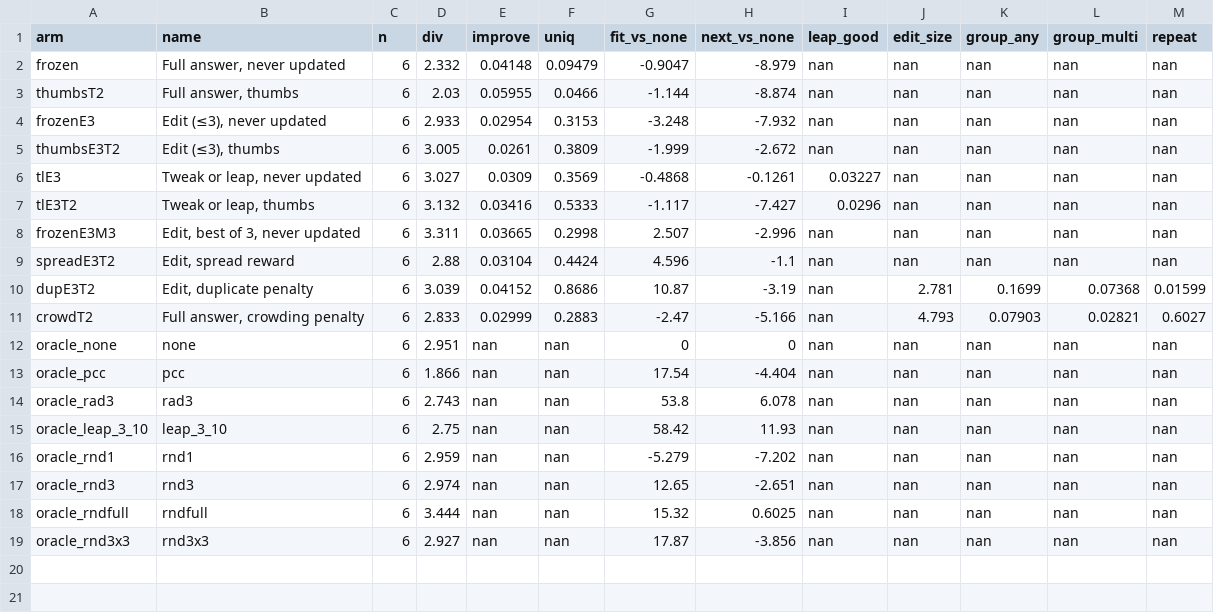
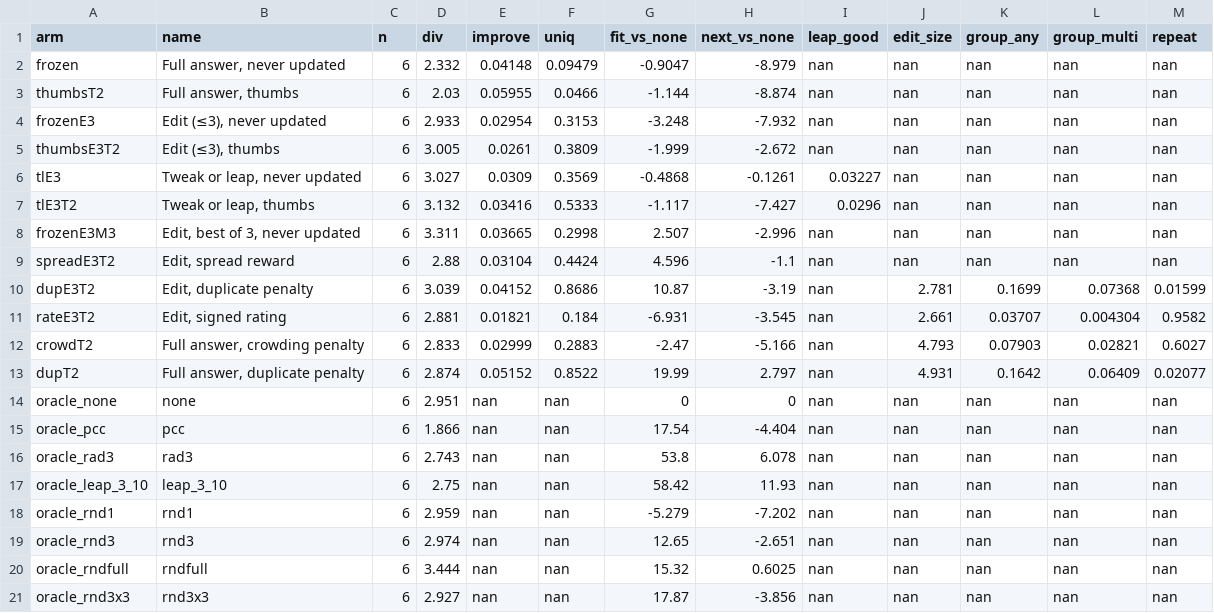
Before and after one commit to harsh-kumar9/assist-adapt, a CSV file: results/summary/p4b_interface.csv, drawn as a sheet.

```diff
--- a/results/summary/p4b_interface.csv
+++ b/results/summary/p4b_interface.csv
@@ -10,3 +10,5 @@ spreadE3T2,"Edit, spread reward",6,2.88,0.03104,0.4424,4.596,-1.1,nan,nan,nan,na
 dupE3T2,"Edit, duplicate penalty",6,3.039,0.04152,0.8686,10.87,-3.19,nan,2.781,0.1699,0.07368,0.01599
+rateE3T2,"Edit, signed rating",6,2.881,0.01821,0.184,-6.931,-3.545,nan,2.661,0.03707,0.004304,0.9582
 crowdT2,"Full answer, crowding penalty",6,2.833,0.02999,0.2883,-2.47,-5.166,nan,4.793,0.07903,0.02821,0.6027
+dupT2,"Full answer, duplicate penalty",6,2.874,0.05152,0.8522,19.99,2.797,nan,4.931,0.1642,0.06409,0.02077
 oracle_none,none,6,2.951,nan,nan,0,0,nan,nan,nan,nan,nan
```
Also changed, not shown: 5 other files.
